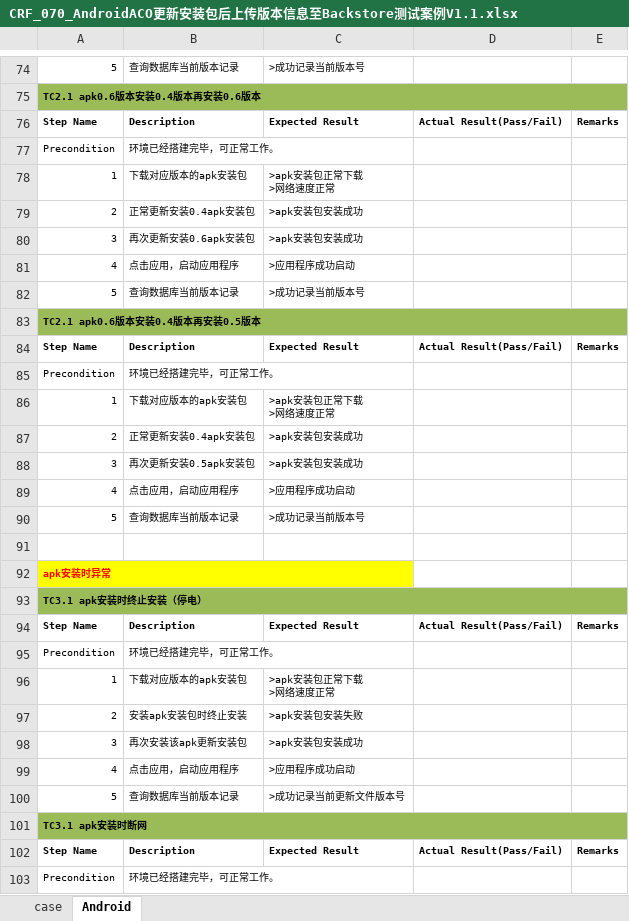
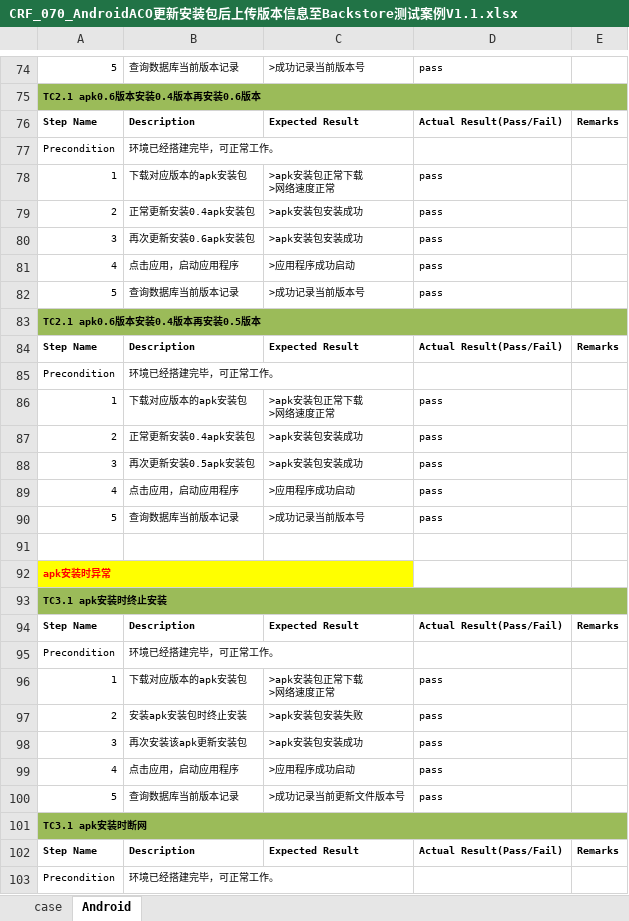
Before and after one commit to chenglin-Zhang/work, an Excel workbook: 测试案例/CRF_070_AndroidACO更新安装包后上传版本信息至Backstore测试案例V1.1.xlsx, sheet Android, drawn as a sheet; only a part is shown, gaps mark what is left out; values as stored, in another font and other column widths than the file's, no borders; charts and pictures and conditional formats not drawn; the diff covers the shown part only; the diff names each change by its address in the sheet, - before the commit and + after, or states it on an @@ line.

```diff
--- a/测试案例/CRF_070_AndroidACO更新安装包后上传版本信息至Backstore测试案例V1.1.xlsx (sheet Android)
+++ b/测试案例/CRF_070_AndroidACO更新安装包后上传版本信息至Backstore测试案例V1.1.xlsx (sheet Android)
-D74: (empty)
+D74: pass
-D78:D82: (empty)
+D78:D82: pass
-D86:D90: (empty)
+D86:D90: pass
-A93: TC3.1 apk安装时终止安装（停电）
+A93: TC3.1 apk安装时终止安装
-D96:D100: (empty)
+D96:D100: pass
```
Also changed, not shown: 39 edited cells elsewhere in this sheet, sheet case, 6 other files.
